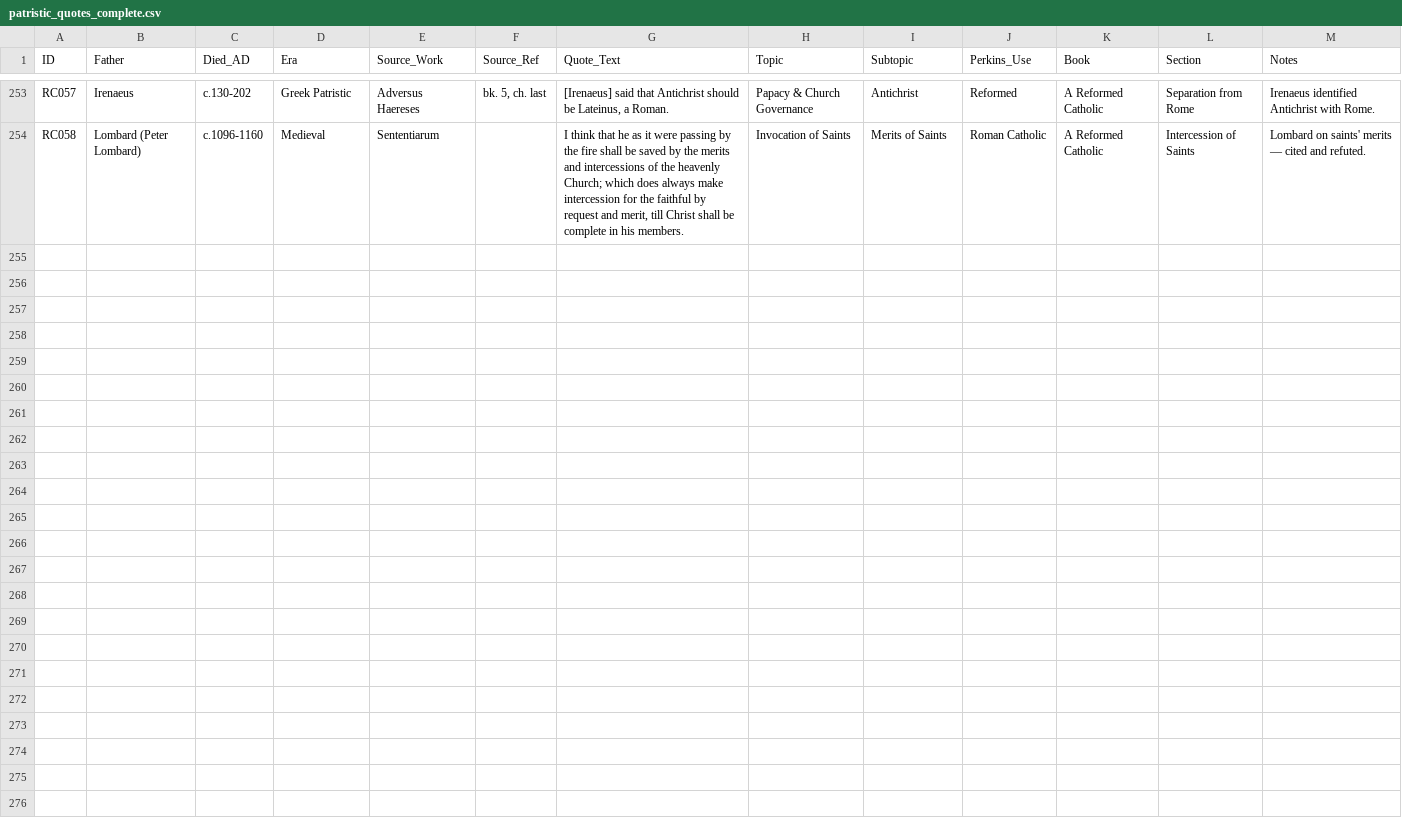
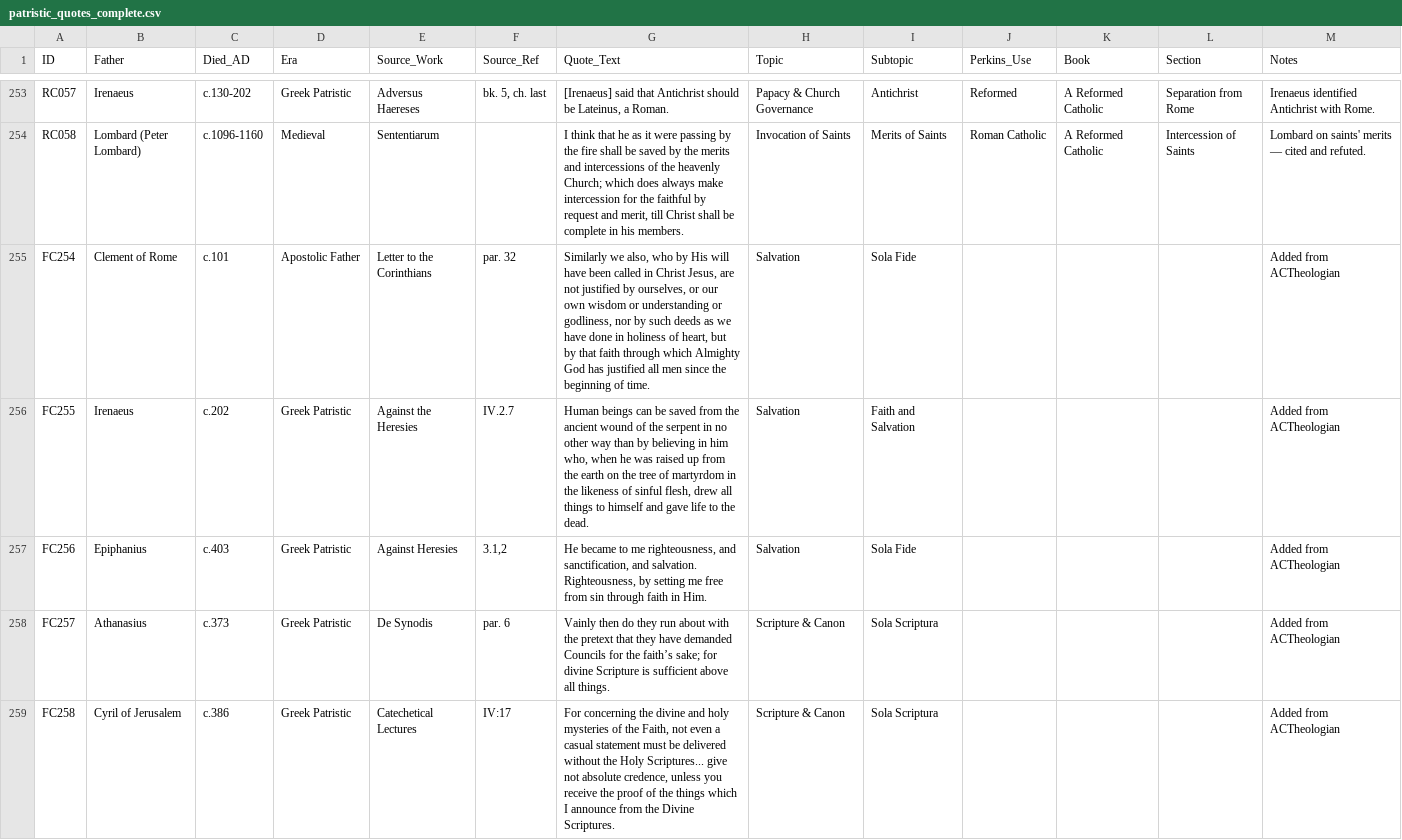
Before and after one commit to ndcorc/nolan-corcoran.com, a CSV file: data/patristic_quotes_complete.csv, drawn as a sheet; only a part is shown, gaps mark what is left out; the diff covers the shown part only; the diff names each change by its address in the sheet, - before the commit and + after, or states it on an @@ line.

```diff
--- a/data/patristic_quotes_complete.csv
+++ b/data/patristic_quotes_complete.csv
+row 255: FC254 | Clement of Rome | c.101 | Apostolic Father | Letter to the Corinthians | par. 32 | Similarly we also, who by His will have been called in Christ Jesus, are not justified by ourselves, or our own wisdom or understanding or godliness, nor by such deeds as we have done in holiness of heart, but by that faith through which Almighty God has justified all men since the beginning of time. | Salvation | Sola Fide |  |  |  | Added from ACTheologian
+row 256: FC255 | Irenaeus | c.202 | Greek Patristic | Against the Heresies | IV.2.7 | Human beings can be saved from the ancient wound of the serpent in no other way than by believing in him who, when he was raised up from the earth on the tree of martyrdom in the likeness of sinful flesh, drew all things to himself and gave life to the dead. | Salvation | Faith and Salvation |  |  |  | Added from ACTheologian
+row 257: FC256 | Epiphanius | c.403 | Greek Patristic | Against Heresies | 3.1,2 | He became to me righteousness, and sanctification, and salvation. Righteousness, by setting me free from sin through faith in Him. | Salvation | Sola Fide |  |  |  | Added from ACTheologian
+row 258: FC257 | Athanasius | c.373 | Greek Patristic | De Synodis | par. 6 | Vainly then do they run about with the pretext that they have demanded Councils for the faith’s sake; for divine Scripture is sufficient above all things. | Scripture & Canon | Sola Scriptura |  |  |  | Added from ACTheologian
+row 259: FC258 | Cyril of Jerusalem | c.386 | Greek Patristic | Catechetical Lectures | IV:17 | For concerning the divine and holy mysteries of the Faith, not even a casual statement must be delivered without the Holy Scriptures... give not absolute credence, unless you receive the proof of the things which I announce from the Divine Scriptures. | Scripture & Canon | Sola Scriptura |  |  |  | Added from ACTheologian
```
Also changed, not shown: 12 added rows elsewhere in this file, 7 other files.
